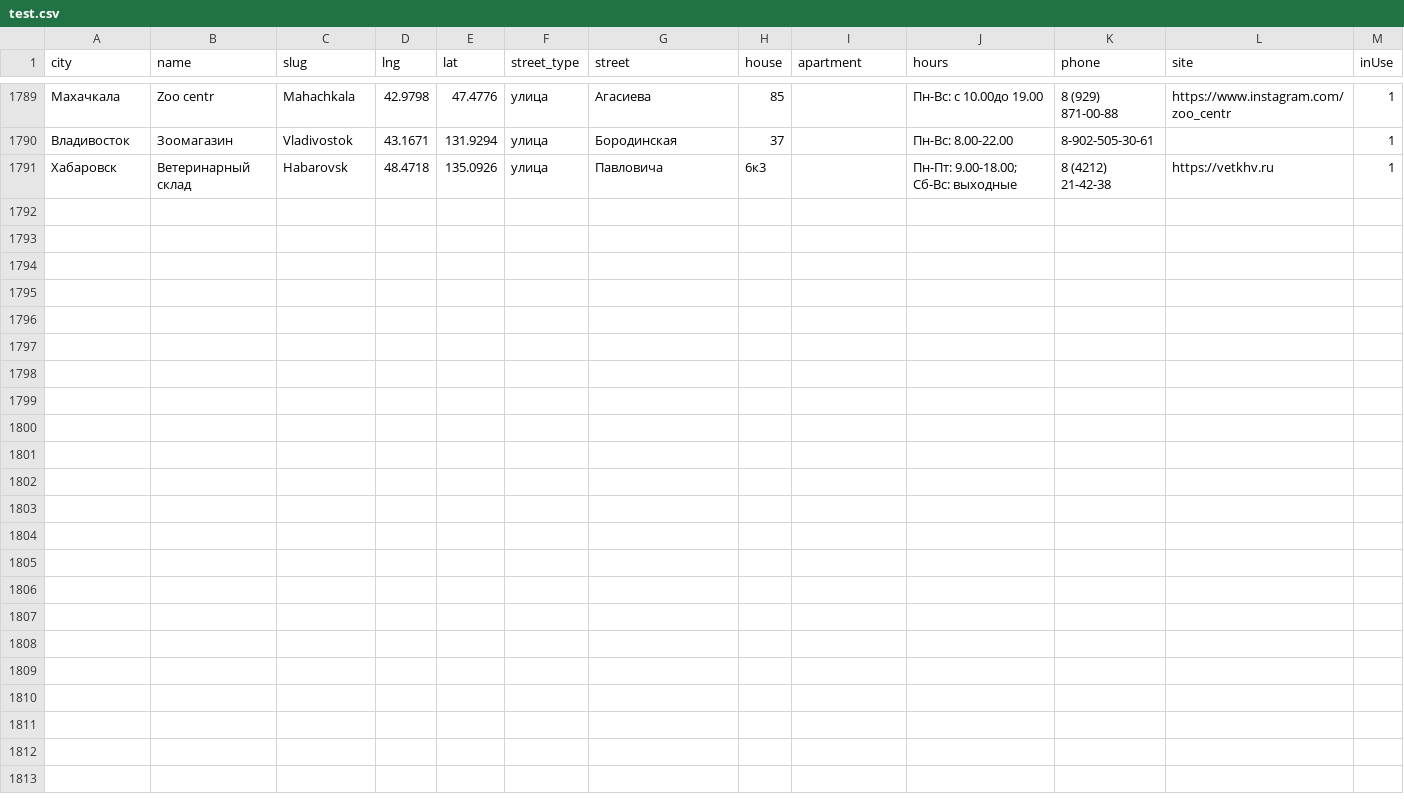
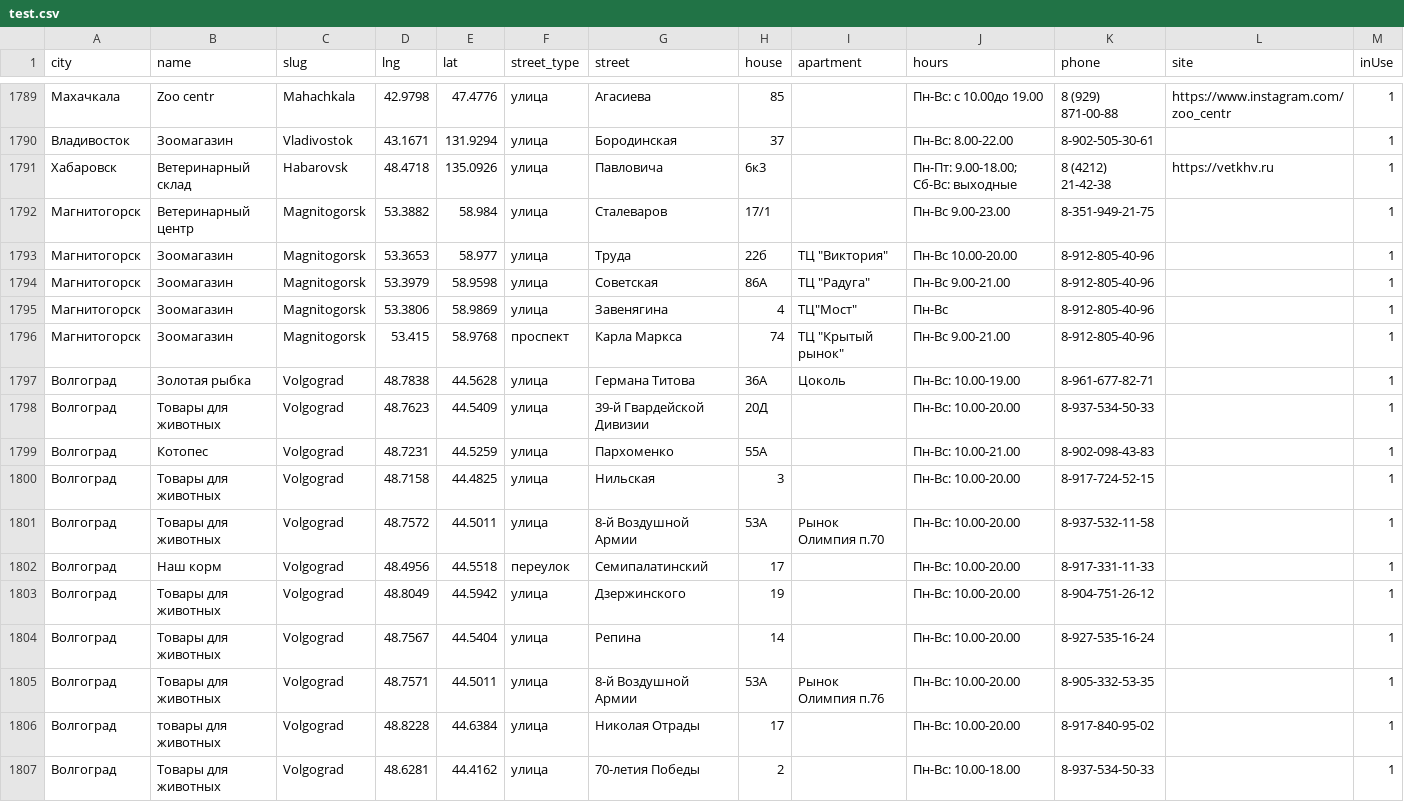
Before and after one commit to fruit765/map, a CSV file: data/test.csv, drawn as a sheet; only a part is shown, gaps mark what is left out.

```diff
--- a/data/test.csv
+++ b/data/test.csv
@@ -1796 +1796,17 @@ city,name,slug,lng,lat,street_type,street,house,apartment,hours,phone,site,inUse
 Хабаровск,Ветеринарный склад,Habarovsk,48.4718,135.0926,улица,Павловича,6к3,,Пн-Пт: 9.00-18.00; Сб-Вс: выходные,8 (4212) 21-42-38,https://vetkhv.ru,1
+Магнитогорск,Ветеринарный центр,Magnitogorsk,53.3882,58.984,улица,Сталеваров,17/1,,Пн-Вс 9.00-23.00,8-351-949-21-75,,1
+Магнитогорск,Зоомагазин,Magnitogorsk,53.3653,58.977,улица,Труда,22б,"ТЦ ""Виктория""",Пн-Вс 10.00-20.00,8-912-805-40-96,,1
+Магнитогорск,Зоомагазин,Magnitogorsk,53.3979,58.9598,улица,Советская,86А,"ТЦ ""Радуга""",Пн-Вс 9.00-21.00,8-912-805-40-96,,1
+Магнитогорск,Зоомагазин,Magnitogorsk,53.3806,58.9869,улица,Завенягина,4,"ТЦ""Мост""",Пн-Вс,8-912-805-40-96,,1
+Магнитогорск,Зоомагазин,Magnitogorsk,53.415,58.9768,проспект,Карла Маркса,74,"ТЦ ""Крытый рынок""", Пн-Вс 9.00-21.00,8-912-805-40-96,,1
+Волгоград,Золотая рыбка,Volgograd,48.7838,44.5628,улица,Германа Титова,36А,Цоколь,Пн-Вс: 10.00-19.00,8-961-677-82-71,,1
+Волгоград,Товары для животных,Volgograd,48.7623,44.5409,улица,39-й Гвардейской Дивизии,20Д,,Пн-Вс: 10.00-20.00,8-937-534-50-33,,1
+Волгоград,Котопес,Volgograd,48.7231,44.5259,улица,Пархоменко,55А,,Пн-Вс: 10.00-21.00,8-902-098-43-83,,1
+Волгоград,Товары для животных,Volgograd,48.7158,44.4825,улица,Нильская,3,,Пн-Вс: 10.00-20.00,8-917-724-52-15,,1
+Волгоград,Товары для животных,Volgograd,48.7572,44.5011,улица, 8-й Воздушной Армии,53А,Рынок Олимпия п.70,Пн-Вс: 10.00-20.00,8-937-532-11-58,,1
+Волгоград,Наш корм,Volgograd,48.4956,44.5518,переулок,Семипалатинский,17,,Пн-Вс: 10.00-20.00,8-917-331-11-33,,1
+Волгоград,Товары для животных,Volgograd,48.8049,44.5942,улица,Дзержинского,19,,Пн-Вс: 10.00-20.00,8-904-751-26-12,,1
+Волгоград,Товары для животных,Volgograd,48.7567,44.5404,улица,Репина,14,,Пн-Вс: 10.00-20.00,8-927-535-16-24,,1
+Волгоград,Товары для животных,Volgograd,48.7571,44.5011,улица, 8-й Воздушной Армии,53А,Рынок Олимпия п.76,Пн-Вс: 10.00-20.00,8-905-332-53-35,,1
+Волгоград,товары для животных,Volgograd,48.8228,44.6384,улица,Николая Отрады,17,,Пн-Вс: 10.00-20.00,8-917-840-95-02,,1
+Волгоград,Товары для животных,Volgograd,48.6281,44.4162,улица,70-летия Победы,2,,Пн-Вс: 10.00-18.00,8-937-534-50-33,,1
```
Also changed, not shown: 1 other file.
